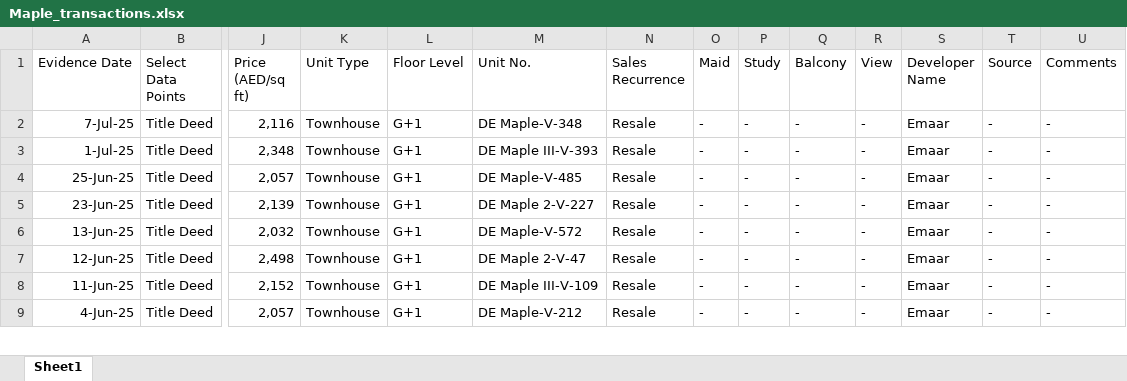
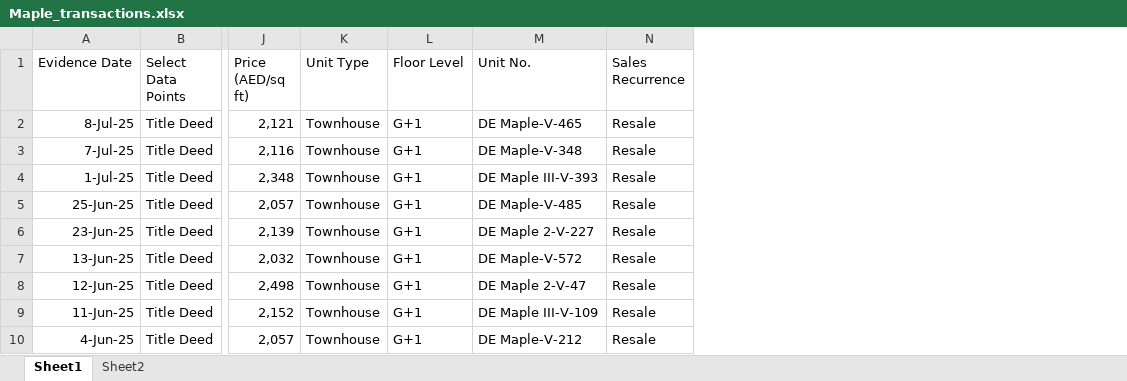
Before and after one commit to Levan91/MegaValuationer, an Excel workbook: Data/Transactions/Maple_transactions.xlsx, sheet Sheet1, drawn as a sheet; only a part is shown, gaps mark what is left out; values as stored, in another font and other column widths than the file's, no borders; removed rows and columns are numbered as before the commit, all else as after; rows hold the shown columns only; the diff names each change by its address in the sheet, - before the commit and + after, or states it on an @@ line.

Commit message:
Sync data files - 2025-07-11 12:04:11 (       6 files updated)

```diff
--- a/Data/Transactions/Maple_transactions.xlsx (sheet Sheet1)
+++ b/Data/Transactions/Maple_transactions.xlsx (sheet Sheet1)
+sheet tab: Sheet2
-column O (Maid), rows 2-9: all -
-column P (Study), rows 2-9: all -
-column Q (Balcony), rows 2-9: all -
-column R (View), rows 2-9: all -
-column S (Developer Name), rows 2-9: all Emaar
-column T (Source), rows 2-9: all -
-column U (Comments), rows 2-9: all -
+row 2: 8-Jul-25 | Title Deed | 2,121 | Townhouse | G+1 | DE Maple-V-465 | Resale
```
Also changed, not shown: Data/Listings/maple.xlsx, Data/Listings/sidra.xlsx, 3 other files.
